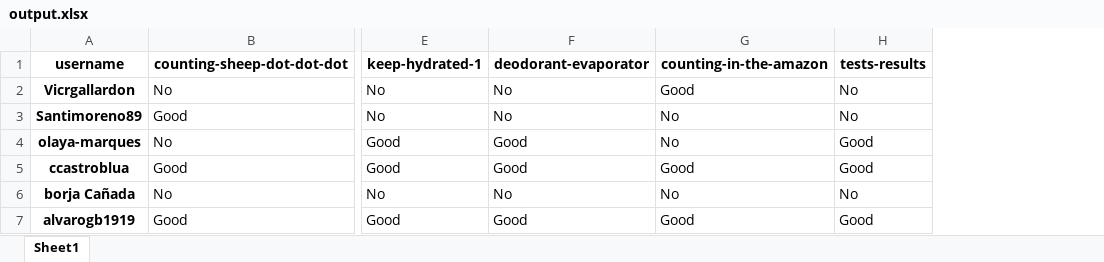
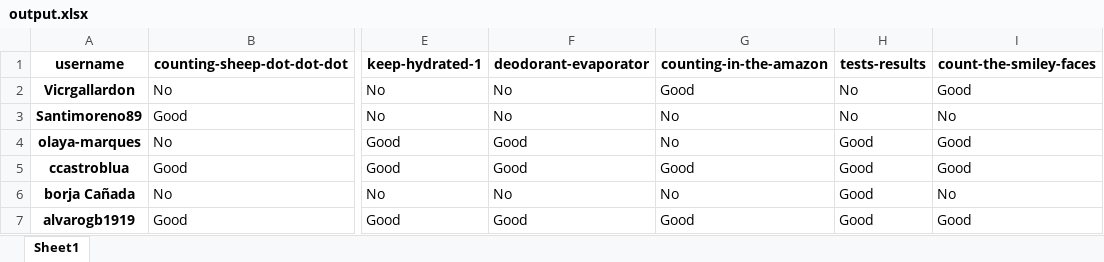
Before and after one commit to agalvezcorell/codewars-kata-student-correction-ih, an Excel workbook: output/output.xlsx, sheet Sheet1, drawn as a sheet; only a part is shown, gaps mark what is left out; values as stored, in another font and other column widths than the file's, no borders; the diff names each change by its address in the sheet, - before the commit and + after, or states it on an @@ line.

Commit message:
count

```diff
--- a/output/output.xlsx (sheet Sheet1)
+++ b/output/output.xlsx (sheet Sheet1)
+column I (count-the-smiley-faces), rows 2-7: Good | No | Good | Good | No | Good
-H6 (tests-results): No
+H6 (tests-results): Good
```
Also changed, not shown: 3 other files.
